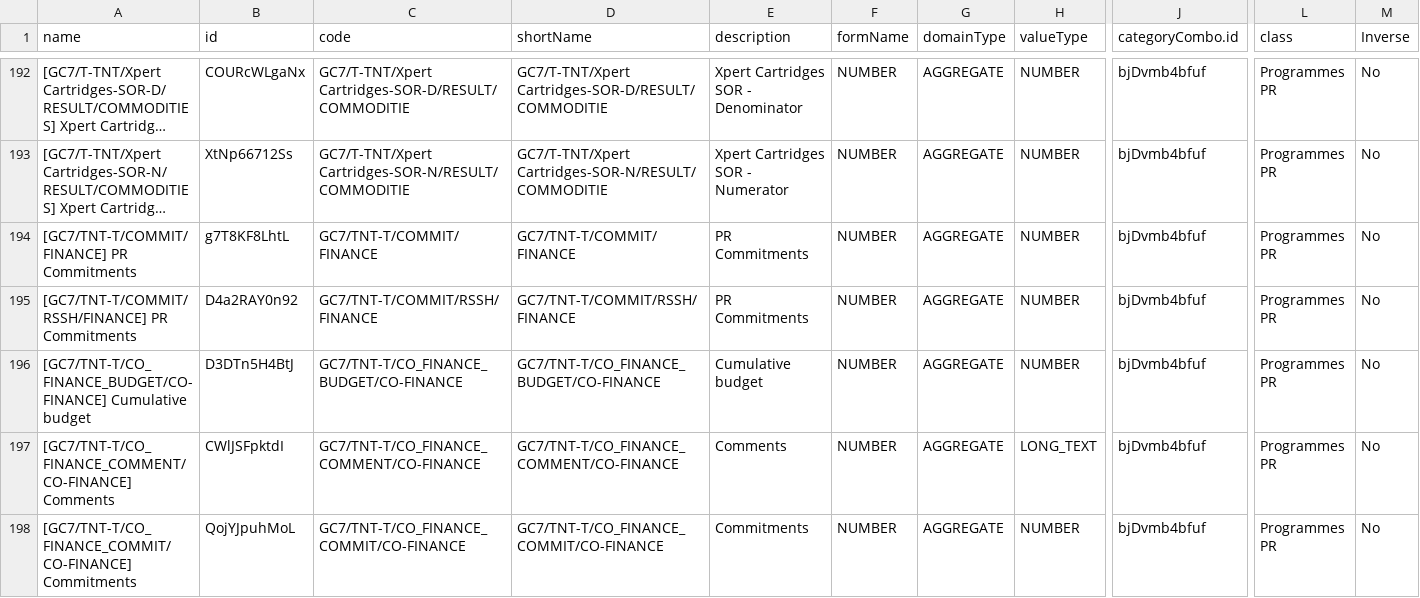
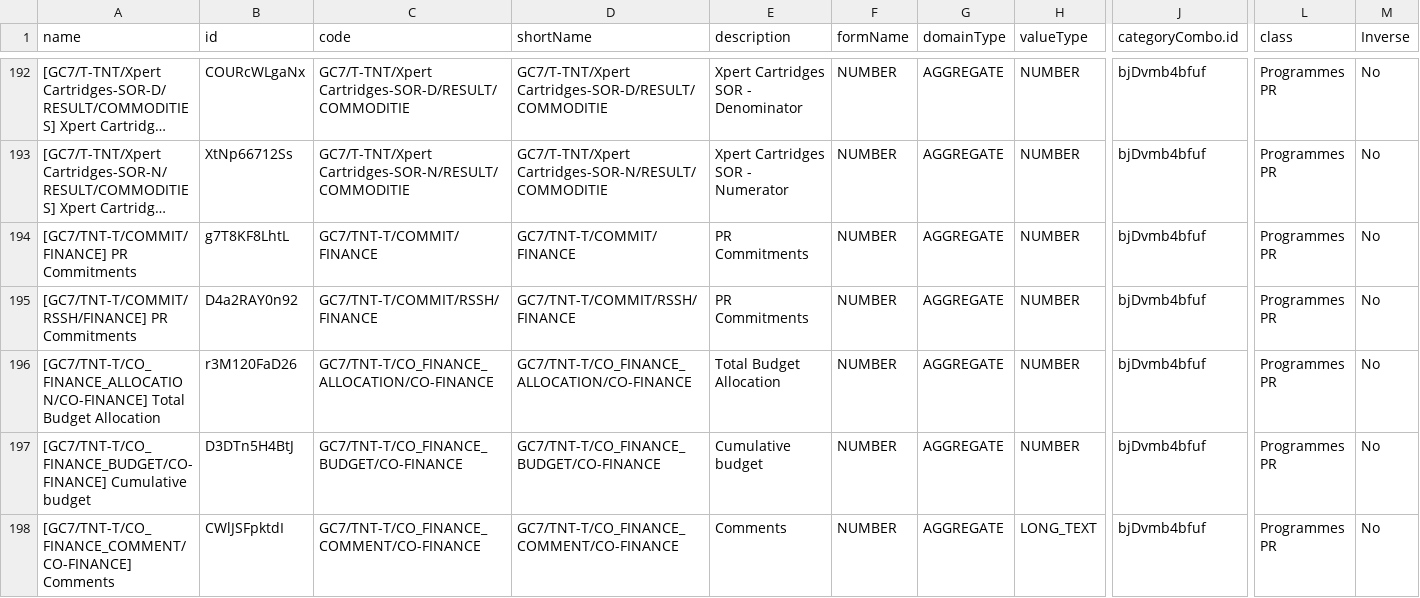
Before and after one commit to danielmaangi/kcm_app, a CSV file: metadata/finance_rev.csv, drawn as a sheet; only a part is shown, gaps mark what is left out; the shorter side is filled out with more unchanged rows; long unchanged cells end in …; rows hold the shown columns only; the diff names each change by its address in the sheet, - before the commit and + after, or states it on an @@ line.

Commit message:
added total budget allocation

```diff
--- a/metadata/finance_rev.csv
+++ b/metadata/finance_rev.csv
+row 196: [GC7/TNT-T/CO_FINANCE_ALLOCATION/CO-FINANCE] Total Budget Allocation | r3M120FaD26 | GC7/TNT-T/CO_FINANCE_ALLOCATION/CO-FINANCE | GC7/TNT-T/CO_FINANCE_ALLOCATION/CO-FINANCE | Total Budget Allocation | NUMBER | AGGREGATE | NUMBER | bjDvmb4bfuf | Programmes PR | No
```
Also changed, not shown: metadata/datasets.csv, 3 other files.
